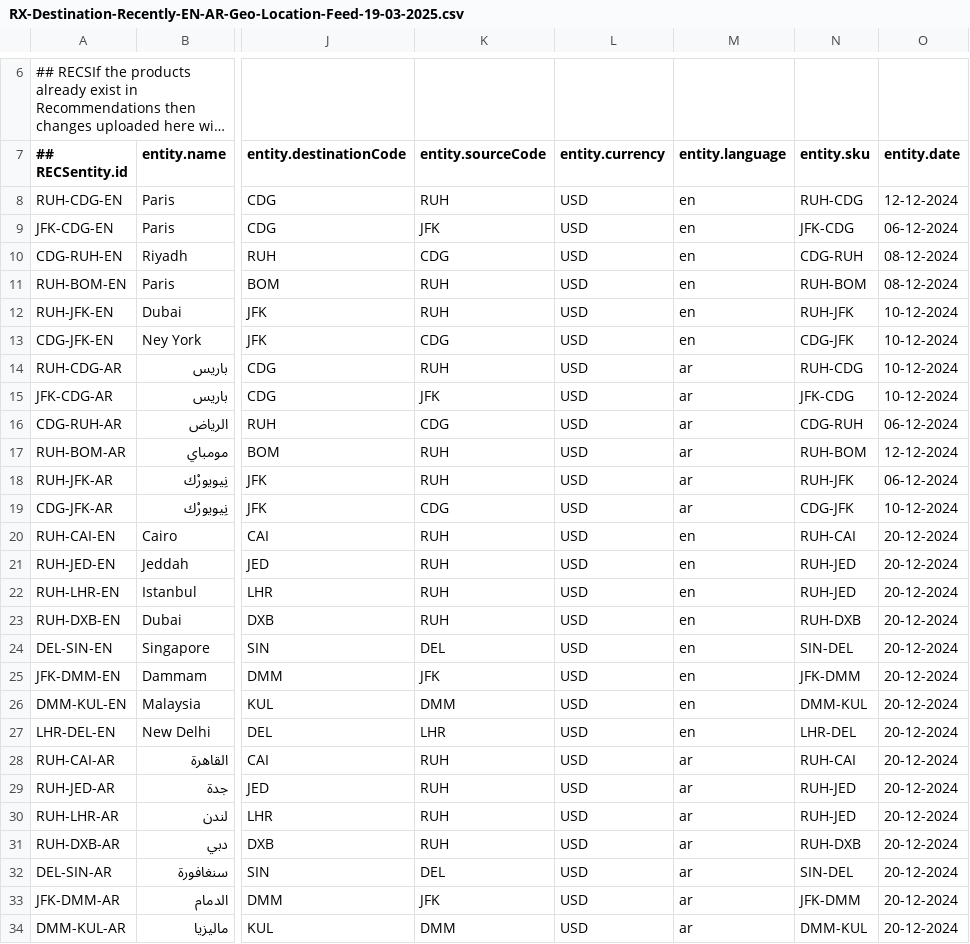
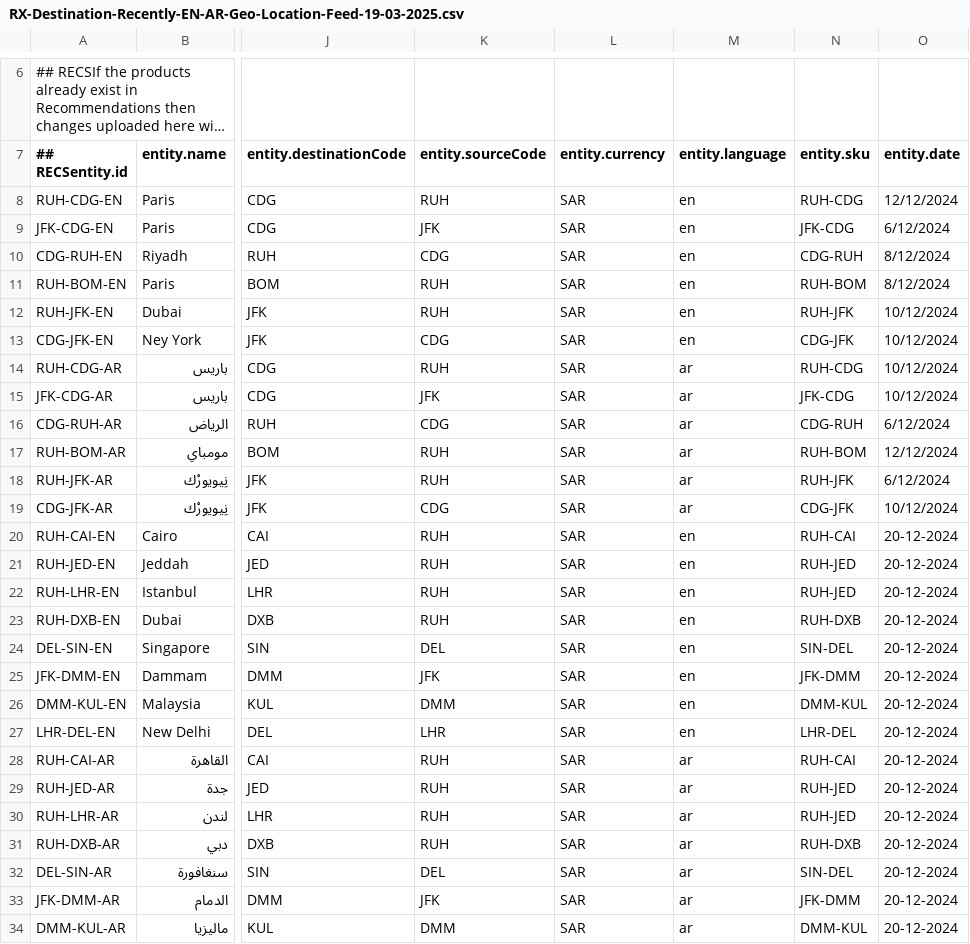
Before and after one commit to krmonuk/DestinationKSA-NonKSA, a CSV file: RX-Destination-Recently-EN-AR-Geo-Location-Feed-19-03-2025.csv, drawn as a sheet; only a part is shown, gaps mark what is left out; long unchanged cells end in …; the diff covers the shown part only; the diff names each change by its address in the sheet, - before the commit and + after, or states it on an @@ line.

Commit message:
Add files via upload

```diff
--- a/RX-Destination-Recently-EN-AR-Geo-Location-Feed-19-03-2025.csv
+++ b/RX-Destination-Recently-EN-AR-Geo-Location-Feed-19-03-2025.csv
-L8:L34 (entity.currency): USD
+L8:L34 (entity.currency): SAR
-O8 (entity.date): 12-12-2024
+O8 (entity.date): 12/12/2024
-O9 (entity.date): 06-12-2024
+O9 (entity.date): 6/12/2024
-O10:O11 (entity.date): 08-12-2024
+O10:O11 (entity.date): 8/12/2024
-O12:O15 (entity.date): 10-12-2024
+O12:O15 (entity.date): 10/12/2024
-O16 (entity.date): 06-12-2024
+O16 (entity.date): 6/12/2024
-O17 (entity.date): 12-12-2024
+O17 (entity.date): 12/12/2024
-O18 (entity.date): 06-12-2024
+O18 (entity.date): 6/12/2024
-O19 (entity.date): 10-12-2024
+O19 (entity.date): 10/12/2024
```
Also changed, not shown: 1 edited cell elsewhere in this file.
